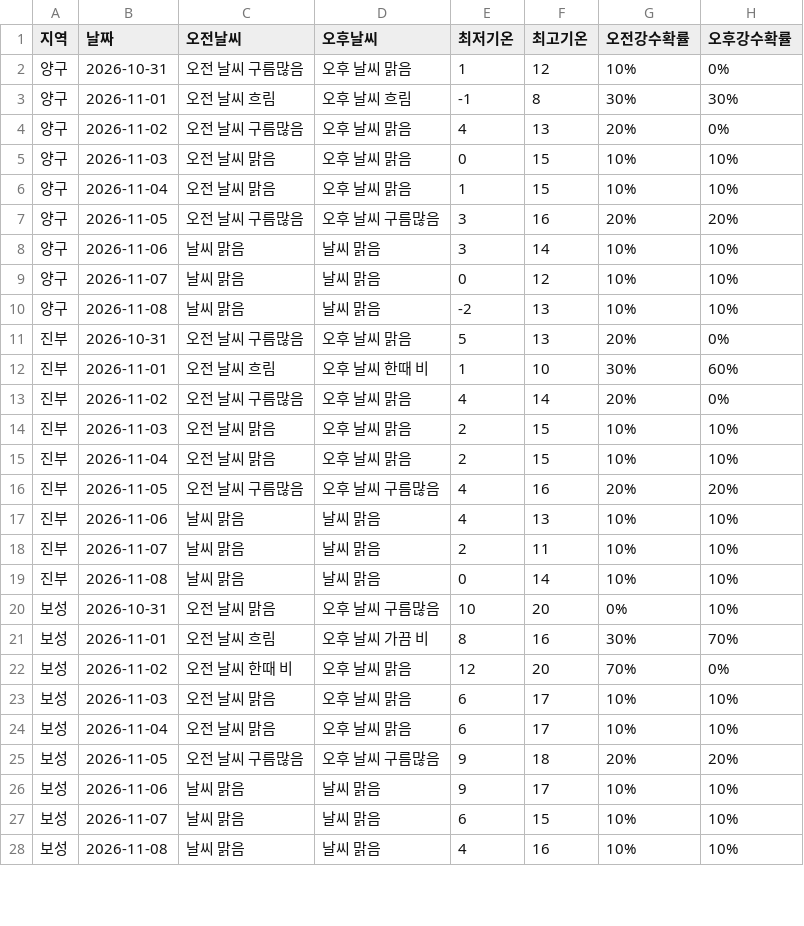
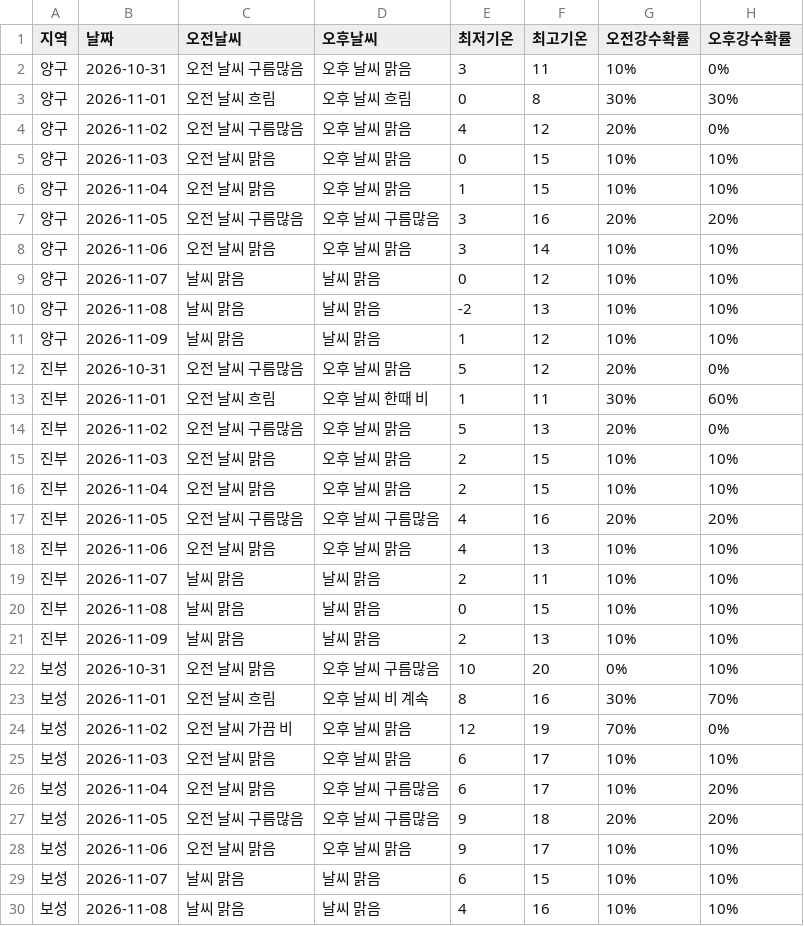
Before and after one commit to wngml7055/potato-times, a CSV file: data/weather.csv, drawn as a sheet; only a part is shown; the diff covers the shown part only.

```diff
--- a/data/weather.csv
+++ b/data/weather.csv
@@ -1,5 +1,5 @@
 지역,날짜,오전날씨,오후날씨,최저기온,최고기온,오전강수확률,오후강수확률
-양구,2026-10-31,오전 날씨 구름많음,오후 날씨 맑음,1,12,10%,0%
-양구,2026-11-01,오전 날씨 흐림,오후 날씨 흐림,-1,8,30%,30%
-양구,2026-11-02,오전 날씨 구름많음,오후 날씨 맑음,4,13,20%,0%
+양구,2026-10-31,오전 날씨 구름많음,오후 날씨 맑음,3,11,10%,0%
+양구,2026-11-01,오전 날씨 흐림,오후 날씨 흐림,0,8,30%,30%
+양구,2026-11-02,오전 날씨 구름많음,오후 날씨 맑음,4,12,20%,0%
 양구,2026-11-03,오전 날씨 맑음,오후 날씨 맑음,0,15,10%,10%
@@ -7,8 +7,9 @@
 양구,2026-11-05,오전 날씨 구름많음,오후 날씨 구름많음,3,16,20%,20%
-양구,2026-11-06,날씨 맑음,날씨 맑음,3,14,10%,10%
+양구,2026-11-06,오전 날씨 맑음,오후 날씨 맑음,3,14,10%,10%
 양구,2026-11-07,날씨 맑음,날씨 맑음,0,12,10%,10%
 양구,2026-11-08,날씨 맑음,날씨 맑음,-2,13,10%,10%
-진부,2026-10-31,오전 날씨 구름많음,오후 날씨 맑음,5,13,20%,0%
-진부,2026-11-01,오전 날씨 흐림,오후 날씨 한때 비,1,10,30%,60%
-진부,2026-11-02,오전 날씨 구름많음,오후 날씨 맑음,4,14,20%,0%
+양구,2026-11-09,날씨 맑음,날씨 맑음,1,12,10%,10%
+진부,2026-10-31,오전 날씨 구름많음,오후 날씨 맑음,5,12,20%,0%
+진부,2026-11-01,오전 날씨 흐림,오후 날씨 한때 비,1,11,30%,60%
+진부,2026-11-02,오전 날씨 구름많음,오후 날씨 맑음,5,13,20%,0%
 진부,2026-11-03,오전 날씨 맑음,오후 날씨 맑음,2,15,10%,10%
@@ -16,12 +17,13 @@
 진부,2026-11-05,오전 날씨 구름많음,오후 날씨 구름많음,4,16,20%,20%
-진부,2026-11-06,날씨 맑음,날씨 맑음,4,13,10%,10%
+진부,2026-11-06,오전 날씨 맑음,오후 날씨 맑음,4,13,10%,10%
 진부,2026-11-07,날씨 맑음,날씨 맑음,2,11,10%,10%
-진부,2026-11-08,날씨 맑음,날씨 맑음,0,14,10%,10%
+진부,2026-11-08,날씨 맑음,날씨 맑음,0,15,10%,10%
+진부,2026-11-09,날씨 맑음,날씨 맑음,2,13,10%,10%
 보성,2026-10-31,오전 날씨 맑음,오후 날씨 구름많음,10,20,0%,10%
-보성,2026-11-01,오전 날씨 흐림,오후 날씨 가끔 비,8,16,30%,70%
-보성,2026-11-02,오전 날씨 한때 비,오후 날씨 맑음,12,20,70%,0%
+보성,2026-11-01,오전 날씨 흐림,오후 날씨 비 계속,8,16,30%,70%
+보성,2026-11-02,오전 날씨 가끔 비,오후 날씨 맑음,12,19,70%,0%
 보성,2026-11-03,오전 날씨 맑음,오후 날씨 맑음,6,17,10%,10%
-보성,2026-11-04,오전 날씨 맑음,오후 날씨 맑음,6,17,10%,10%
+보성,2026-11-04,오전 날씨 맑음,오후 날씨 구름많음,6,17,10%,20%
 보성,2026-11-05,오전 날씨 구름많음,오후 날씨 구름많음,9,18,20%,20%
-보성,2026-11-06,날씨 맑음,날씨 맑음,9,17,10%,10%
+보성,2026-11-06,오전 날씨 맑음,오후 날씨 맑음,9,17,10%,10%
 보성,2026-11-07,날씨 맑음,날씨 맑음,6,15,10%,10%
```
Also changed, not shown: 4 added rows and 22 edited cells elsewhere in this file.
